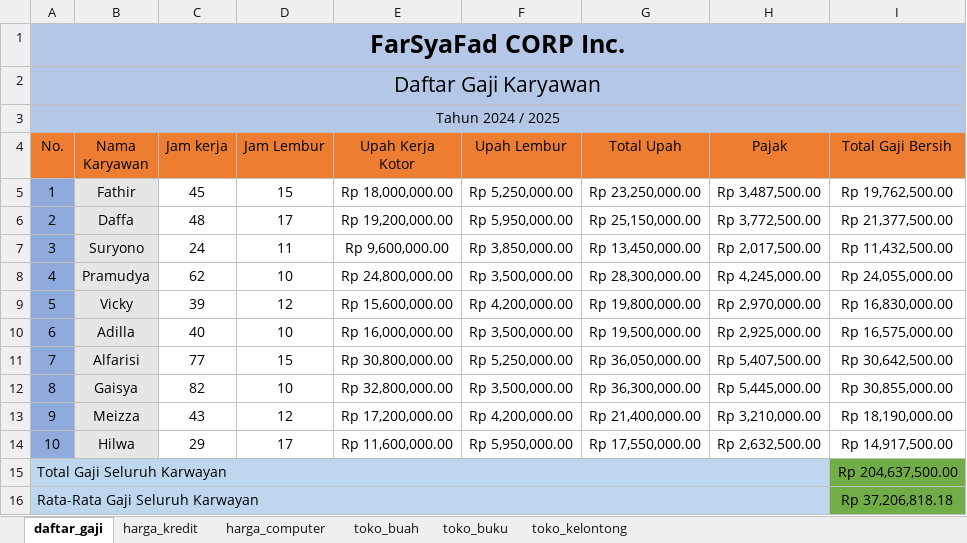
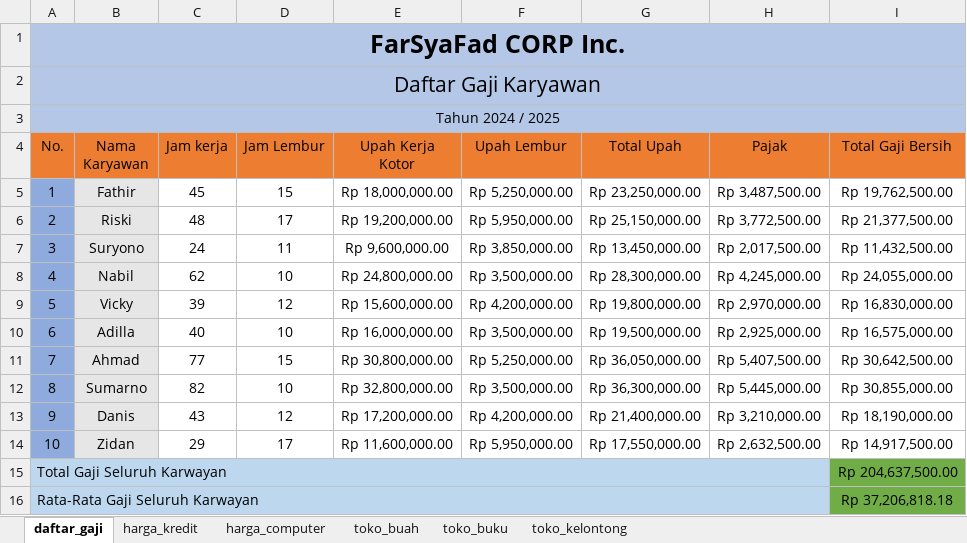
Before and after one commit to farsyafad12/tugas-excel-uprak-10, an Excel workbook: tugas_excel.xlsx, sheet daftar_gaji, drawn as a sheet; only a part is shown; values as stored, in another font and other column widths than the file's, no borders; charts and pictures and conditional formats not drawn; the diff names each change by its address in the sheet, - before the commit and + after, or states it on an @@ line.

```diff
--- a/tugas_excel.xlsx (sheet daftar_gaji)
+++ b/tugas_excel.xlsx (sheet daftar_gaji)
-B6 (Nama Karyawan): Daffa
+B6 (Nama Karyawan): Riski
-B8 (Nama Karyawan): Pramudya
+B8 (Nama Karyawan): Nabil
-B11 (Nama Karyawan): Alfarisi
+B11 (Nama Karyawan): Ahmad
-B12 (Nama Karyawan): Gaisya
+B12 (Nama Karyawan): Sumarno
-B13 (Nama Karyawan): Meizza
+B13 (Nama Karyawan): Danis
-B14 (Nama Karyawan): Hilwa
+B14 (Nama Karyawan): Zidan
```
Also changed, not shown: sheet toko_kelontong, sheet toko_buah, sheet toko_buku, 7 other files.
